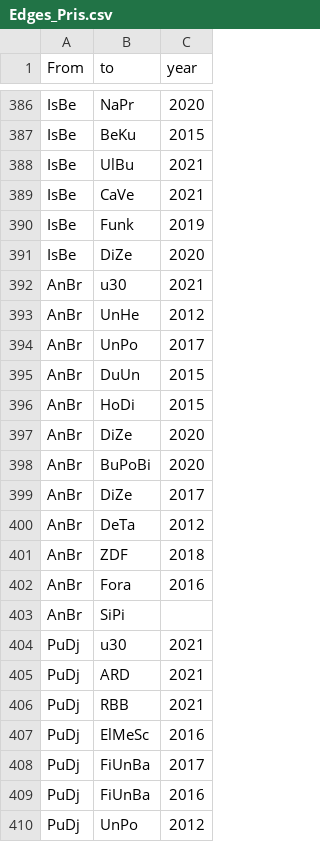
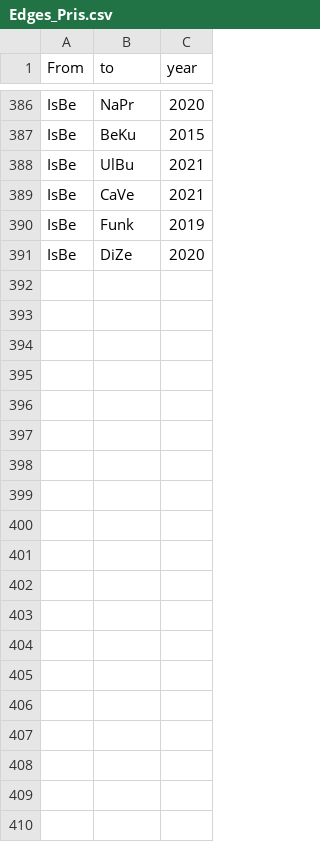
Before and after one commit to JohannaPuehs/15.11.Frauen-u30-im-Journalismus, a CSV file: Edges_Pris.csv, drawn as a sheet; only a part is shown, gaps mark what is left out; the diff covers the shown part only; the diff names each change by its address in the sheet, - before the commit and + after, or states it on an @@ line.

Commit message:
Update Edges_Pris.csv

```diff
--- a/Edges_Pris.csv
+++ b/Edges_Pris.csv
-row 392: AnBr | u30 | 2021
-row 393: AnBr | UnHe | 2012
-row 394: AnBr | UnPo | 2017
-row 395: AnBr | DuUn | 2015
-row 396: AnBr | HoDi | 2015
-row 397: AnBr | DiZe | 2020
-row 398: AnBr | BuPoBi | 2020
-row 399: AnBr | DiZe | 2017
-row 400: AnBr | DeTa | 2012
-row 401: AnBr | ZDF | 2018
-row 402: AnBr | Fora | 2016
-row 403: AnBr | SiPi
-row 404: PuDj | u30 | 2021
-row 405: PuDj | ARD | 2021
-row 406: PuDj | RBB | 2021
-row 407: PuDj | ElMeSc | 2016
-row 408: PuDj | FiUnBa | 2017
-row 409: PuDj | FiUnBa | 2016
-row 410: PuDj | UnPo | 2012
```
Also changed, not shown: 22 removed rows elsewhere in this file.
